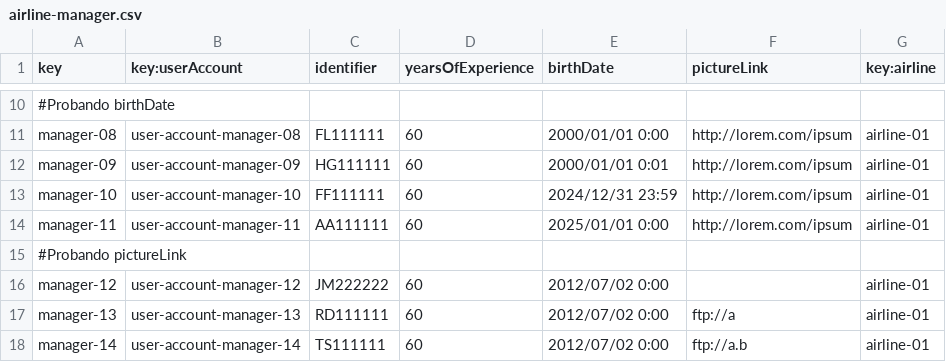
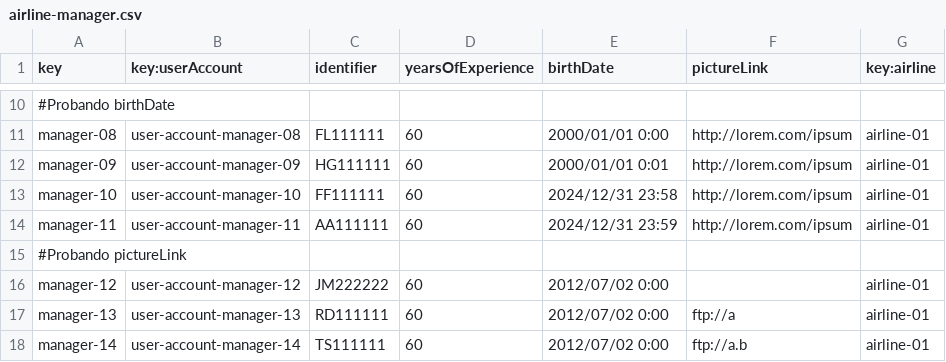
Before and after one commit to danjimdia1/Acme-ANS, a CSV file: src/main/resources/WEB-INF/data/sample/airline-manager.csv, drawn as a sheet; only a part is shown, gaps mark what is left out.

Commit message:
Corrección airlinemanager

```diff
--- a/src/main/resources/WEB-INF/data/sample/airline-manager.csv
+++ b/src/main/resources/WEB-INF/data/sample/airline-manager.csv
@@ -12,4 +12,4 @@ manager-08,user-account-manager-08,FL111111,60,2000/01/01 0:00,http://lorem.com/
 manager-09,user-account-manager-09,HG111111,60,2000/01/01 0:01,http://lorem.com/ipsum,airline-01
-manager-10,user-account-manager-10,FF111111,60,2024/12/31 23:59,http://lorem.com/ipsum,airline-01
-manager-11,user-account-manager-11,AA111111,60,2025/01/01 0:00,http://lorem.com/ipsum,airline-01
+manager-10,user-account-manager-10,FF111111,60,2024/12/31 23:58,http://lorem.com/ipsum,airline-01
+manager-11,user-account-manager-11,AA111111,60,2024/12/31 23:59,http://lorem.com/ipsum,airline-01
 #Probando pictureLink
```
